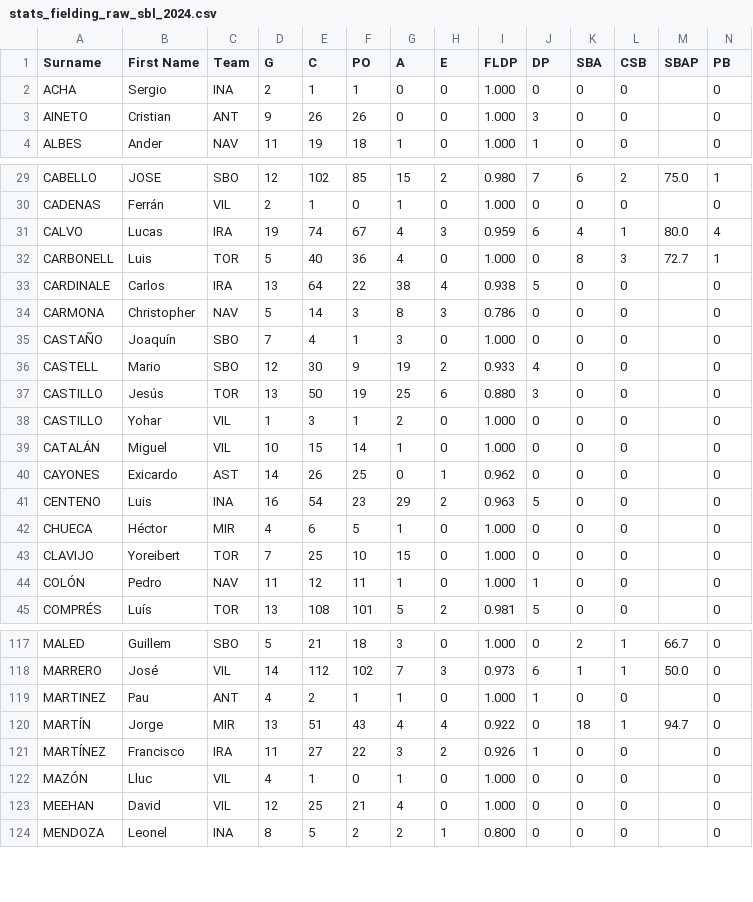
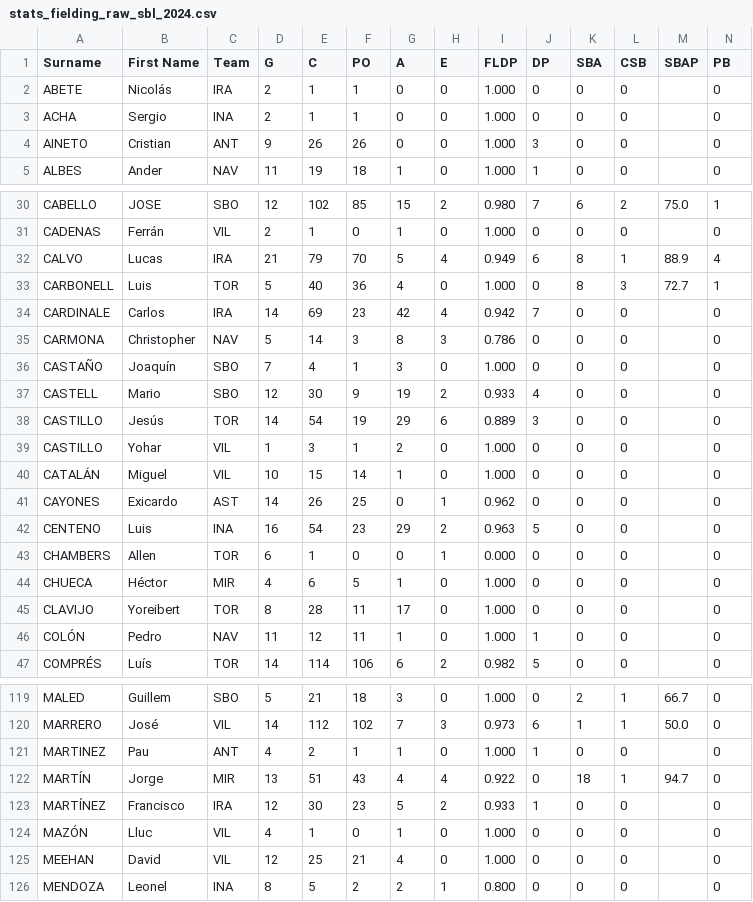
Before and after one commit to tonper19/ballgame, a CSV file: data/csv/stats_fielding_raw_sbl_2024.csv, drawn as a sheet; only a part is shown, gaps mark what is left out; addresses are those after the commit; rows hold the shown columns only; the diff covers the shown part only; the diff names each change by its address in the sheet, - before the commit and + after, or states it on an @@ line.

```diff
--- a/data/csv/stats_fielding_raw_sbl_2024.csv
+++ b/data/csv/stats_fielding_raw_sbl_2024.csv
+row 2: ABETE | Nicolás | IRA | 2 | 1 | 1 | 0 | 0 | 1.000 | 0 | 0 | 0 |  | 0
-D32 (G): 19
+D32 (G): 21
-E32 (C): 74
+E32 (C): 79
-F32 (PO): 67
+F32 (PO): 70
-G32 (A): 4
+G32 (A): 5
-H32 (E): 3
+H32 (E): 4
-I32 (FLDP): 0.959
+I32 (FLDP): 0.949
-K32 (SBA): 4
+K32 (SBA): 8
-M32 (SBAP): 80.0
+M32 (SBAP): 88.9
-D34 (G): 13
+D34 (G): 14
-E34 (C): 64
+E34 (C): 69
-F34 (PO): 22
+F34 (PO): 23
-G34 (A): 38
+G34 (A): 42
-I34 (FLDP): 0.938
+I34 (FLDP): 0.942
-J34 (DP): 5
+J34 (DP): 7
-D38 (G): 13
+D38 (G): 14
-E38 (C): 50
+E38 (C): 54
-G38 (A): 25
+G38 (A): 29
-I38 (FLDP): 0.880
+I38 (FLDP): 0.889
+row 43: CHAMBERS | Allen | TOR | 6 | 1 | 0 | 0 | 1 | 0.000 | 0 | 0 | 0 |  | 0
-D45 (G): 7
+D45 (G): 8
-E45 (C): 25
+E45 (C): 28
-F45 (PO): 10
+F45 (PO): 11
-G45 (A): 15
+G45 (A): 17
-D47 (G): 13
+D47 (G): 14
-E47 (C): 108
+E47 (C): 114
-F47 (PO): 101
+F47 (PO): 106
-G47 (A): 5
+G47 (A): 6
-I47 (FLDP): 0.981
+I47 (FLDP): 0.982
-D123 (G): 11
+D123 (G): 12
-E123 (C): 27
+E123 (C): 30
-F123 (PO): 22
+F123 (PO): 23
-G123 (A): 3
+G123 (A): 5
-I123 (FLDP): 0.926
+I123 (FLDP): 0.933
```
Also changed, not shown: 1 added row and 64 edited cells elsewhere in this file, data/csv/dim_season_games.csv, data/csv/stats_batting_raw_sdd3_2024.csv, 18 other files.
